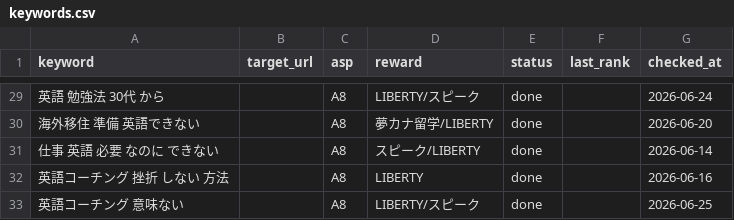
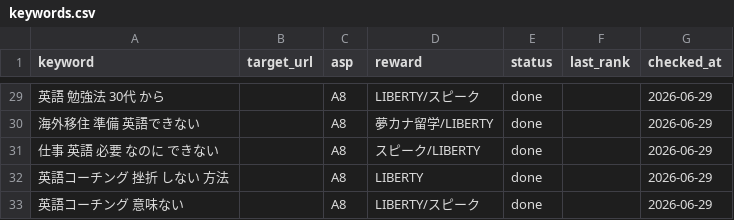
Before and after one commit to rei2342/rei2342.github.io, a CSV file: affiliate-research-engine/playbook/workspace/keywords.csv, drawn as a sheet; only a part is shown, gaps mark what is left out; the diff covers the shown part only; the diff names each change by its address in the sheet, - before the commit and + after, or states it on an @@ line.

```diff
--- a/affiliate-research-engine/playbook/workspace/keywords.csv
+++ b/affiliate-research-engine/playbook/workspace/keywords.csv
-G29 (checked_at): 2026-06-24
+G29 (checked_at): 2026-06-29
-G30 (checked_at): 2026-06-20
+G30 (checked_at): 2026-06-29
-G31 (checked_at): 2026-06-14
+G31 (checked_at): 2026-06-29
-G32 (checked_at): 2026-06-16
+G32 (checked_at): 2026-06-29
-G33 (checked_at): 2026-06-25
+G33 (checked_at): 2026-06-29
```
Also changed, not shown: 27 edited cells elsewhere in this file, 1 other file.
